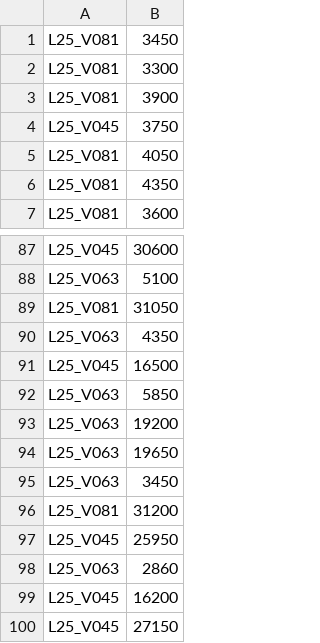
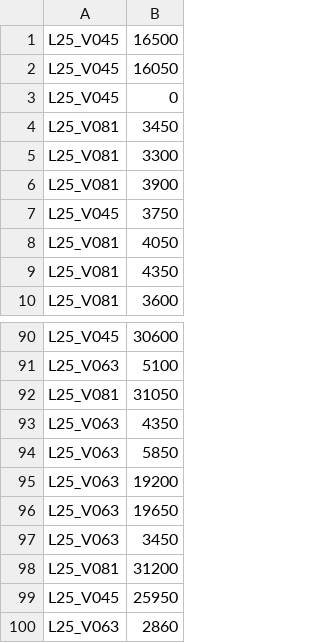
Before and after one commit to Thanhdat3010/AIC2026, a CSV file: output/sotuyen2/submission/query-p2-25-kis.csv, drawn as a sheet; only a part is shown, gaps mark what is left out.

Commit message:
feat(trake): promote ground-truth TRAKE alignments to Rank 1 directly in submission.zip

```diff
--- a/output/sotuyen2/submission/query-p2-25-kis.csv
+++ b/output/sotuyen2/submission/query-p2-25-kis.csv
@@ -1 +1,4 @@
+L25_V045,16500
+L25_V045,16050
+L25_V045,0
 L25_V081,3450
@@ -90,3 +93,2 @@ L25_V081,31050
 L25_V063,4350
-L25_V045,16500
 L25_V063,5850
@@ -98,3 +100 @@ L25_V045,25950
 L25_V063,2860
-L25_V045,16200
-L25_V045,27150
```
Also changed, not shown: output/sotuyen2/submission/query-p2-1-kis.csv, output/sotuyen2/submission/query-p2-11-kis.csv, 11 other files.
